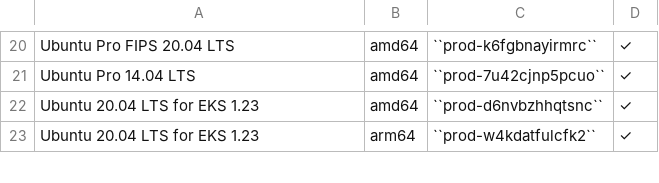
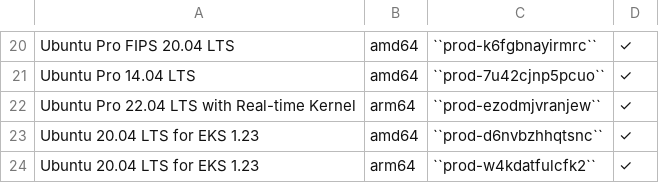
Before and after one commit to canonical/ubuntu-cloud-docs, a CSV file: aws/aws-how-to/instances/aws-marketplace-identifiers.csv, drawn as a sheet; only a part is shown, gaps mark what is left out; the diff names each change by its address in the sheet, - before the commit and + after, or states it on an @@ line.

Commit message:
aws: add Ubuntu Pro 22.04 with Real-time Kernel offering
That's available on Marketplace so show it here.

```diff
--- a/aws/aws-how-to/instances/aws-marketplace-identifiers.csv
+++ b/aws/aws-how-to/instances/aws-marketplace-identifiers.csv
+row 22: Ubuntu Pro 22.04 LTS with Real-time Kernel | arm64 | ``prod-ezodmjvranjew`` | ✓
```
